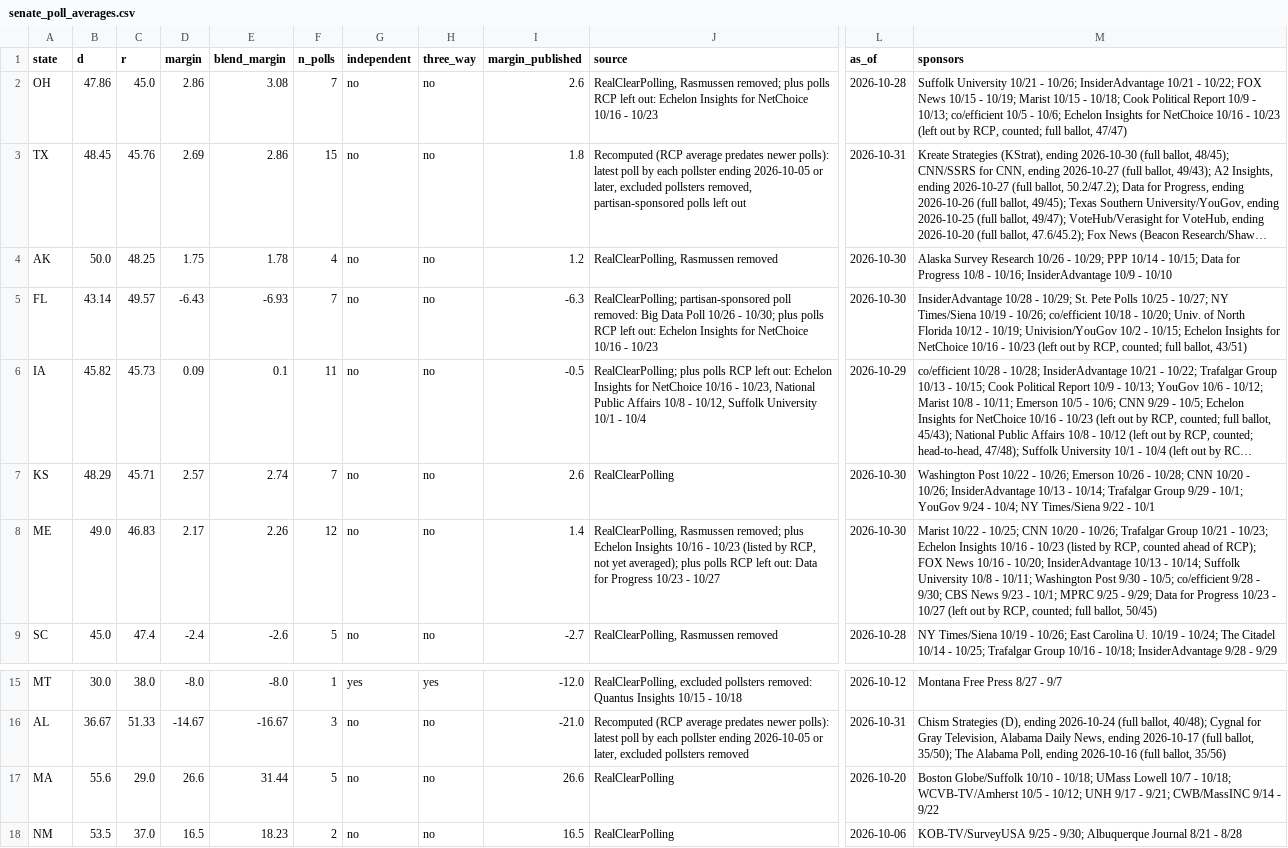
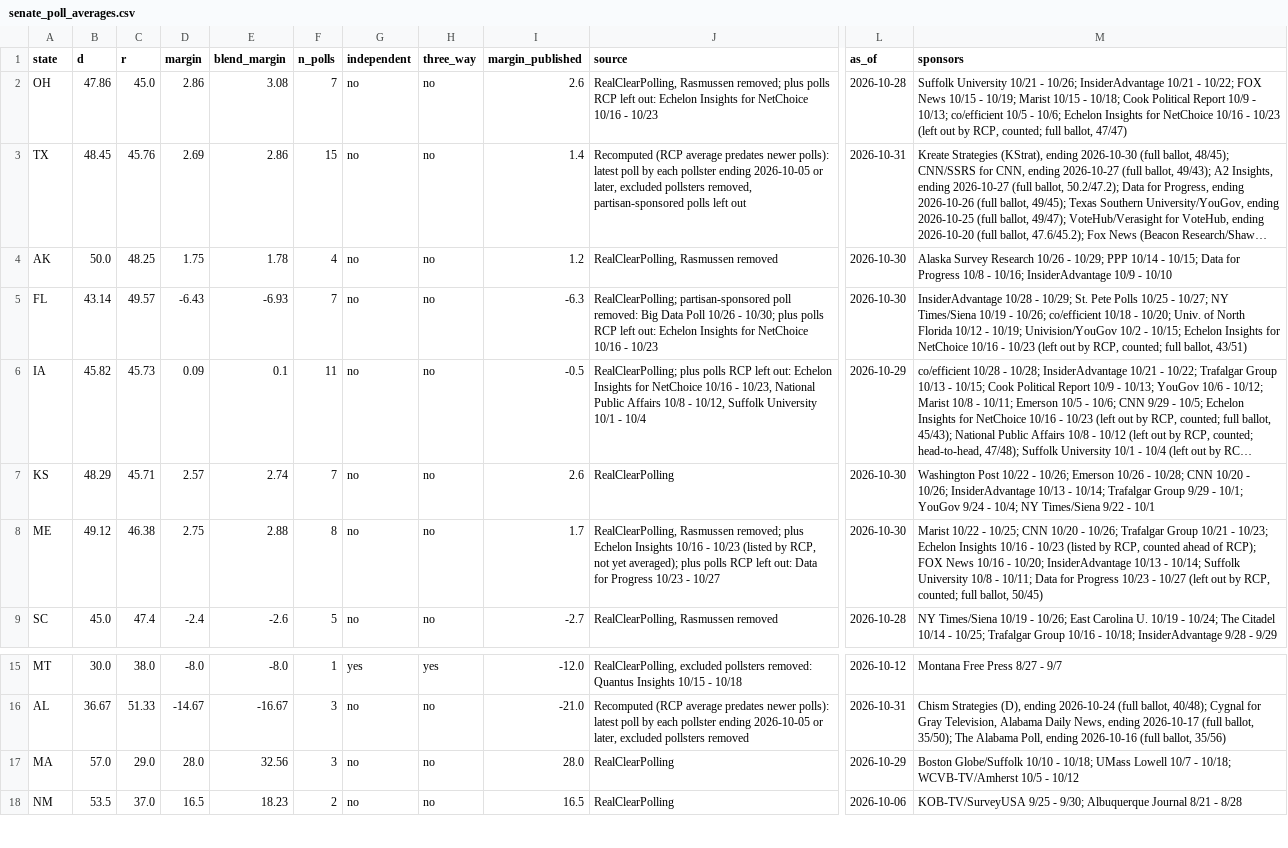
Before and after one commit to tcbDNA/house-2026, a CSV file: backend/data/senate_poll_averages.csv, drawn as a sheet; only a part is shown, gaps mark what is left out; long unchanged cells end in …; the diff names each change by its address in the sheet, - before the commit and + after, or states it on an @@ line.

```diff
--- a/backend/data/senate_poll_averages.csv
+++ b/backend/data/senate_poll_averages.csv
-I3 (margin_published): 1.8
+I3 (margin_published): 1.4
-B8 (d): 49.0
+B8 (d): 49.12
-C8 (r): 46.83
+C8 (r): 46.38
-D8 (margin): 2.17
+D8 (margin): 2.75
-E8 (blend_margin): 2.26
+E8 (blend_margin): 2.88
-F8 (n_polls): 12
+F8 (n_polls): 8
-I8 (margin_published): 1.4
+I8 (margin_published): 1.7
-M8 (sponsors): …- 10/11; Washington Post 9/30 - 10/5; co/efficient 9/28 - 9/30; CBS News 9/23 - 10/1; MPRC 9/25 - 9/29; Data for…
+M8 (sponsors): …- 10/11; Data for…
-B17 (d): 55.6
+B17 (d): 57.0
-D17 (margin): 26.6
+D17 (margin): 28.0
-E17 (blend_margin): 31.44
+E17 (blend_margin): 32.56
-F17 (n_polls): 5
+F17 (n_polls): 3
-I17 (margin_published): 26.6
+I17 (margin_published): 28.0
-L17 (as_of): 2026-10-20
+L17 (as_of): 2026-10-29
-M17 (sponsors): …10/5 - 10/12; UNH 9/17 - 9/21; CWB/MassINC 9/14 - 9/22
+M17 (sponsors): …10/5 - 10/12
```
Also changed, not shown: backend/analysis/comparison.csv, backend/data/governor_poll_averages.csv, 40 other files.
